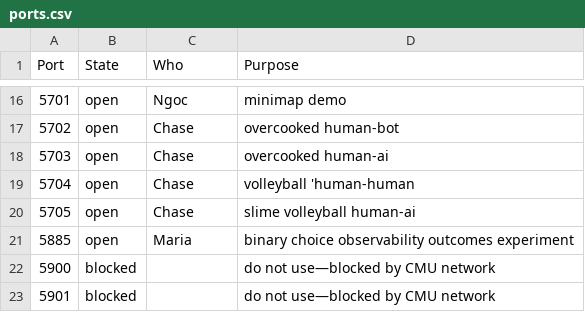
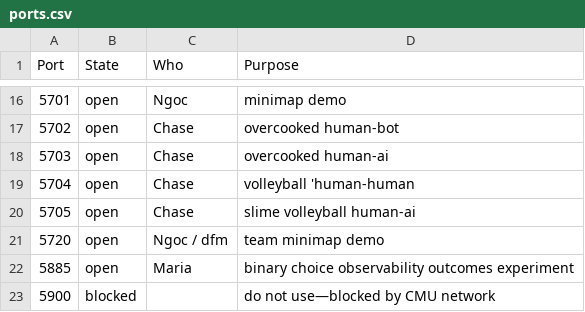
Before and after one commit to DDM-Lab/janus, a CSV file: ports.csv, drawn as a sheet; only a part is shown, gaps mark what is left out; the shorter side is filled out with more unchanged rows.

Commit message:
add team minimap demo port

```diff
--- a/ports.csv
+++ b/ports.csv
@@ -20,2 +20,3 @@ Port,State,Who,Purpose
 5705,open,Chase,slime volleyball human-ai
+5720,open,Ngoc / dfm,team minimap demo
 5885,open,Maria,binary choice observability outcomes experiment
```
